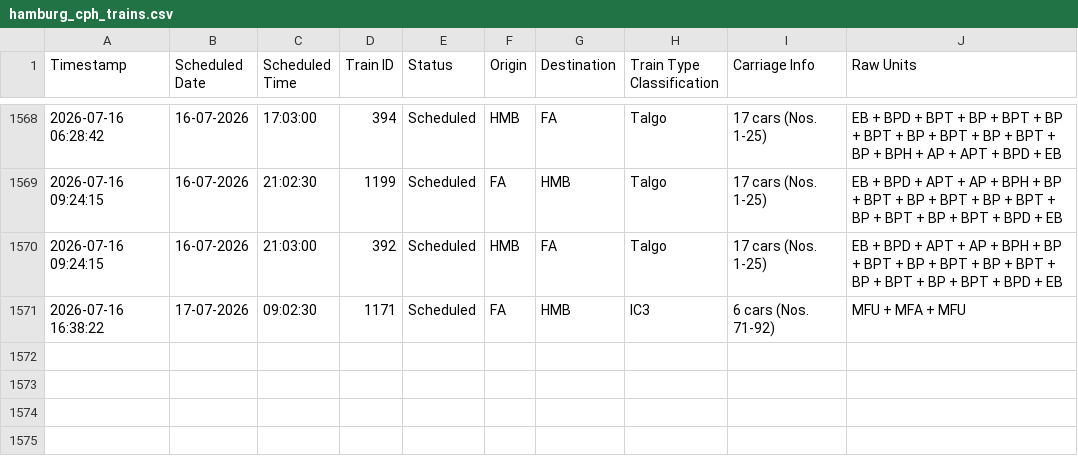
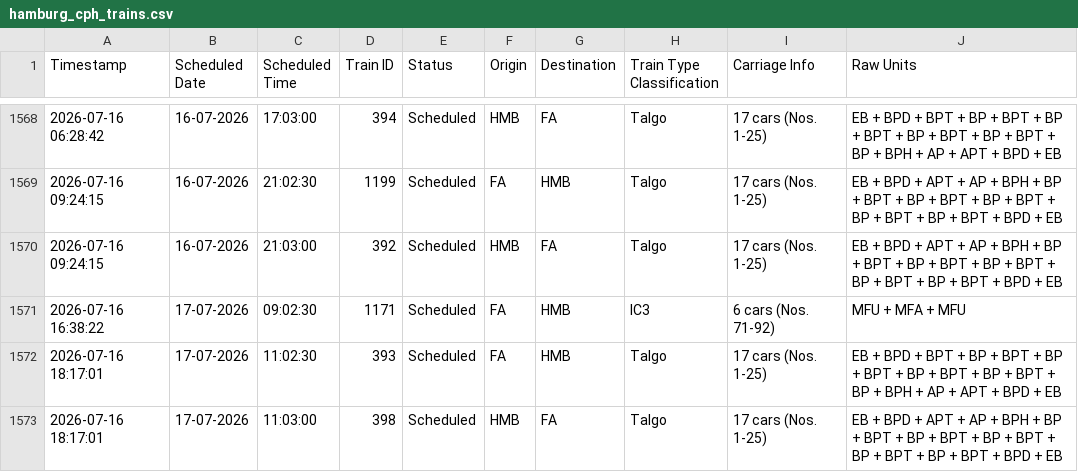
Before and after one commit to lucasvduin/talgo-tracker, a CSV file: hamburg_cph_trains.csv, drawn as a sheet; only a part is shown, gaps mark what is left out; the diff names each change by its address in the sheet, - before the commit and + after, or states it on an @@ line.

```diff
--- a/hamburg_cph_trains.csv
+++ b/hamburg_cph_trains.csv
+row 1572: 2026-07-16 18:17:01 | 17-07-2026 | 11:02:30 | 393 | Scheduled | FA | HMB | Talgo | 17 cars (Nos. 1-25) | EB + BPD + BPT + BP + BPT + BP + BPT + BP + BPT + BP + BPT + BP + BPH + AP + APT + BPD + EB
+row 1573: 2026-07-16 18:17:01 | 17-07-2026 | 11:03:00 | 398 | Scheduled | HMB | FA | Talgo | 17 cars (Nos. 1-25) | EB + BPD + APT + AP + BPH + BP + BPT + BP + BPT + BP + BPT + BP + BPT + BP + BPT + BPD + EB
```
Also changed, not shown: 1 other file.
